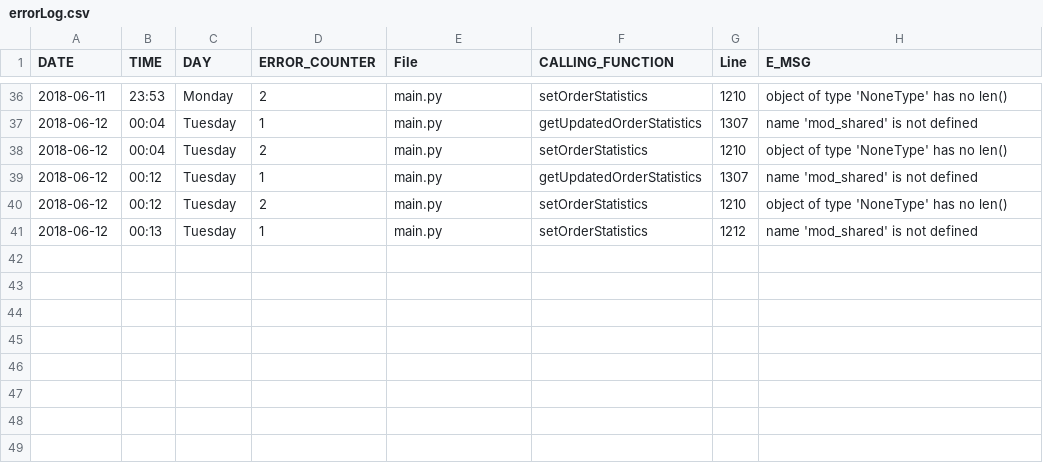
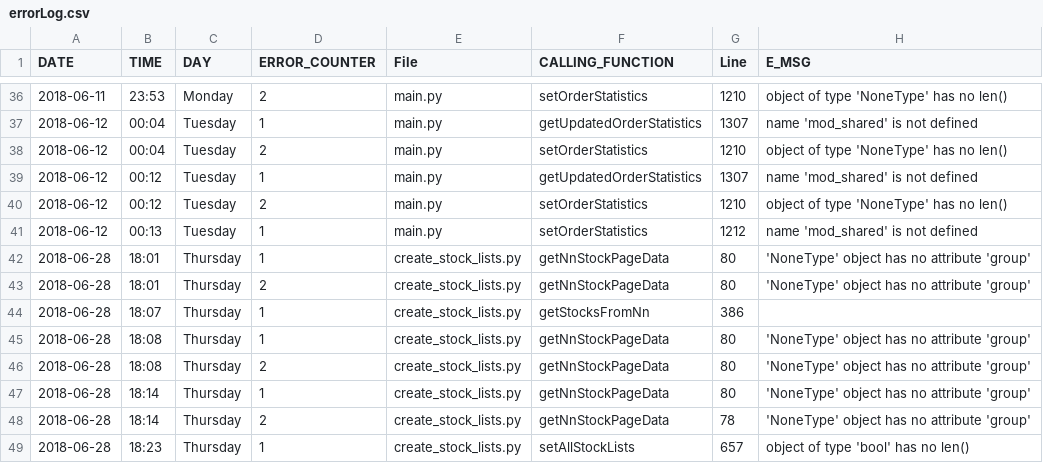
Before and after one commit to sika/sb_nn_trader, a CSV file: output/errorLog.csv, drawn as a sheet; only a part is shown, gaps mark what is left out; the diff names each change by its address in the sheet, - before the commit and + after, or states it on an @@ line.

```diff
--- a/output/errorLog.csv
+++ b/output/errorLog.csv
+row 42: 2018-06-28 | 18:01 | Thursday | 1 | create_stock_lists.py | getNnStockPageData | 80 | 'NoneType' object has no attribute 'group'
+row 43: 2018-06-28 | 18:01 | Thursday | 2 | create_stock_lists.py | getNnStockPageData | 80 | 'NoneType' object has no attribute 'group'
+row 44: 2018-06-28 | 18:07 | Thursday | 1 | create_stock_lists.py | getStocksFromNn | 386
+row 45: 2018-06-28 | 18:08 | Thursday | 1 | create_stock_lists.py | getNnStockPageData | 80 | 'NoneType' object has no attribute 'group'
+row 46: 2018-06-28 | 18:08 | Thursday | 2 | create_stock_lists.py | getNnStockPageData | 80 | 'NoneType' object has no attribute 'group'
+row 47: 2018-06-28 | 18:14 | Thursday | 1 | create_stock_lists.py | getNnStockPageData | 80 | 'NoneType' object has no attribute 'group'
+row 48: 2018-06-28 | 18:14 | Thursday | 2 | create_stock_lists.py | getNnStockPageData | 78 | 'NoneType' object has no attribute 'group'
+row 49: 2018-06-28 | 18:23 | Thursday | 1 | create_stock_lists.py | setAllStockLists | 657 | object of type 'bool' has no len()
```
Also changed, not shown: input/create-stock-lists/blacklist.csv, input/create-stock-lists/nn-complimentary-list.csv, 16 other files.
